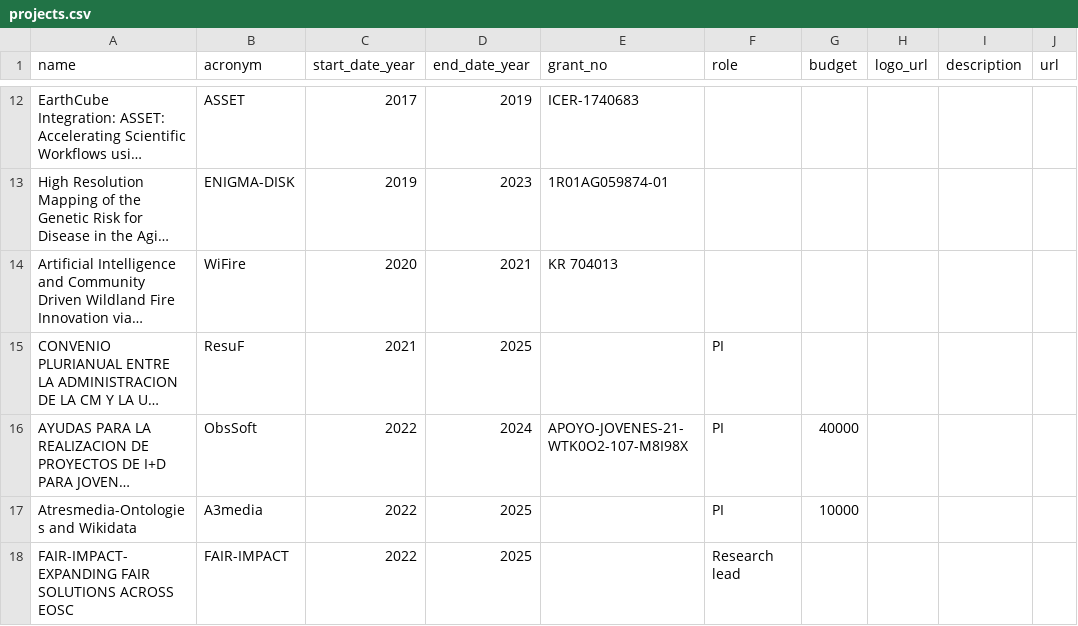
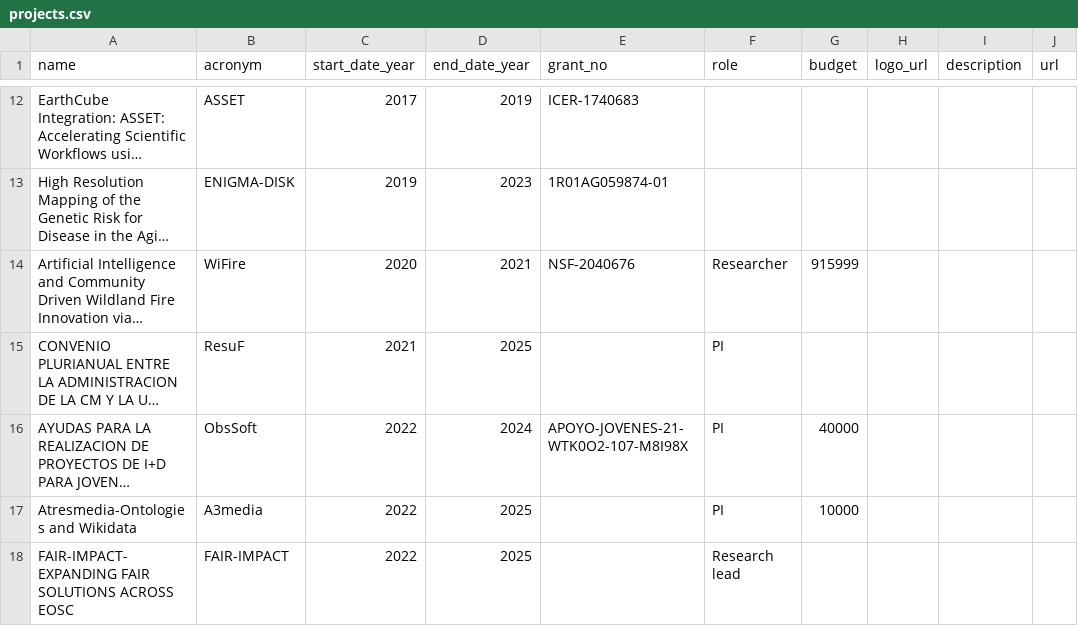
Before and after one commit to dgarijo/me, a CSV file: data/projects.csv, drawn as a sheet; only a part is shown, gaps mark what is left out; long unchanged cells end in …; the diff names each change by its address in the sheet, - before the commit and + after, or states it on an @@ line.

Commit message:
edit typo

```diff
--- a/data/projects.csv
+++ b/data/projects.csv
-E14 (grant_no): KR 704013
+E14 (grant_no): NSF-2040676
-F14 (role): (empty)
+F14 (role): Researcher
-G14 (budget): (empty)
+G14 (budget): 915999
```
Also changed, not shown: 1 other file.
